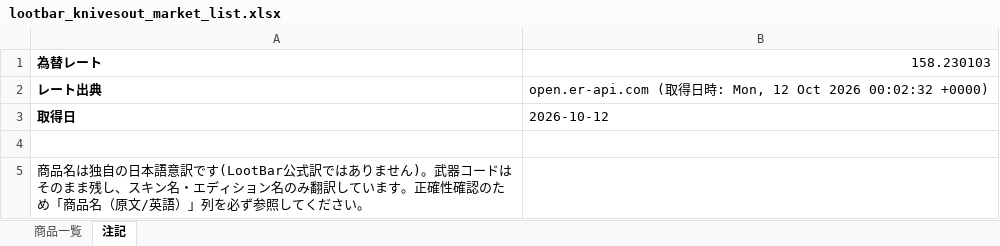
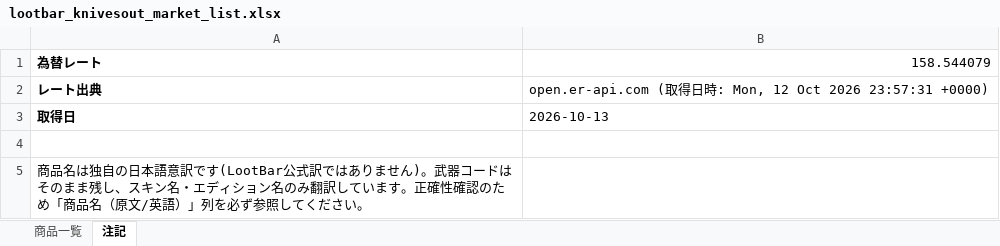
Before and after one commit to oF7QurrcC8tHwu6hgLtGggpqIwvH6ALKRY6gKaq/xS3-ZFWBFEJyC2Y3M6fwl-w9i7SrqNUNj36QwVV, an Excel workbook: output/lootbar_knivesout_market_list.xlsx, sheet 注記, drawn as a sheet; values as stored, in another font and other column widths than the file's, no borders; the diff names each change by its address in the sheet, - before the commit and + after, or states it on an @@ line.

```diff
--- a/output/lootbar_knivesout_market_list.xlsx (sheet 注記)
+++ b/output/lootbar_knivesout_market_list.xlsx (sheet 注記)
-B1: 158.230103
+B1: 158.544079
-B2: …Oct 2026 00:02:32 +0000)
+B2: …Oct 2026 23:57:31 +0000)
-B3: 2026-10-12
+B3: 2026-10-13
```
Also changed, not shown: sheet 商品一覧, 3 other files.
